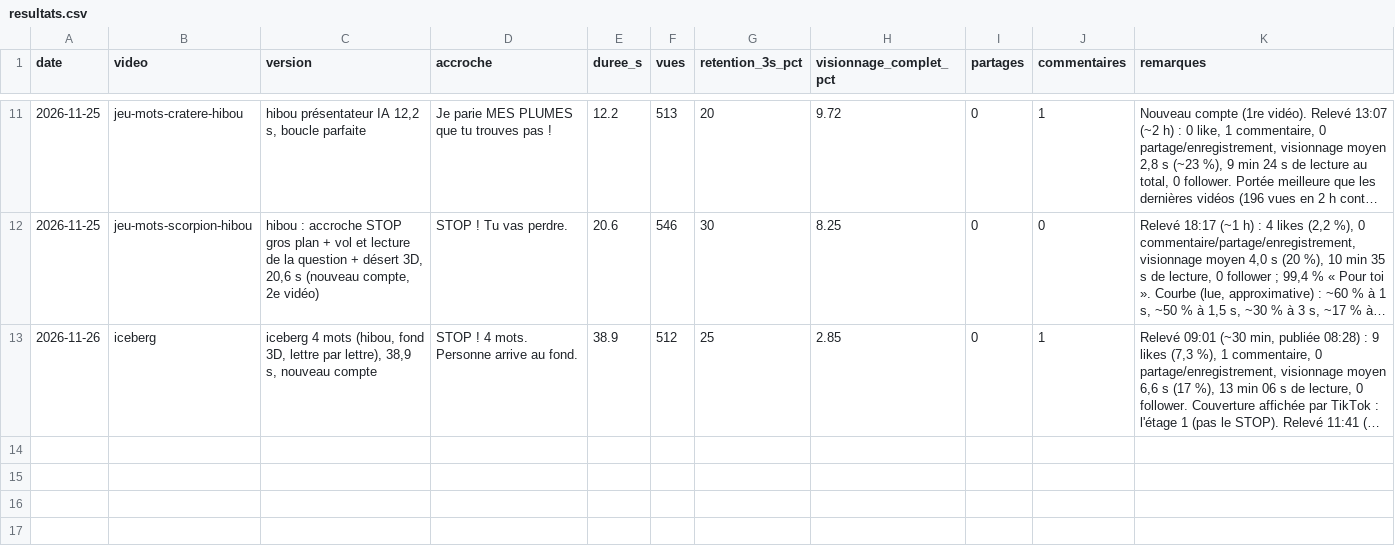
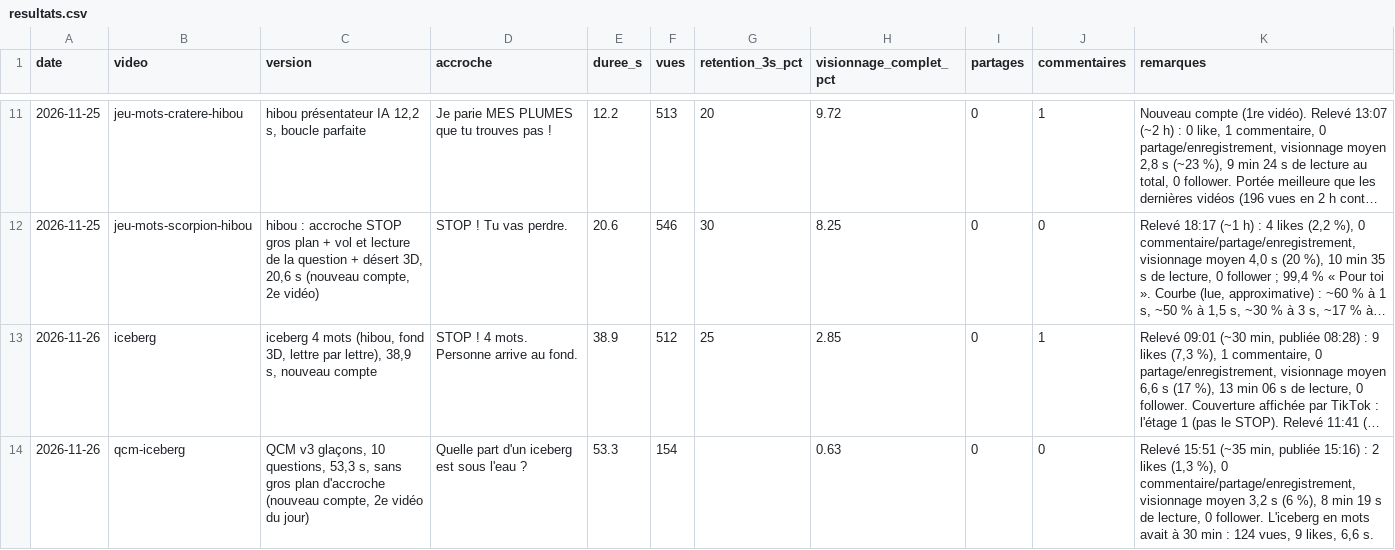
Before and after one commit to Ruli0/DevWeb, a CSV file: terrarium/videos/resultats.csv, drawn as a sheet; only a part is shown, gaps mark what is left out; long unchanged cells end in …; the diff names each change by its address in the sheet, - before the commit and + after, or states it on an @@ line.

```diff
--- a/terrarium/videos/resultats.csv
+++ b/terrarium/videos/resultats.csv
+row 14: 2026-11-26 | qcm-iceberg | QCM v3 glaçons, 10 questions, 53,3 s, sans gros plan d'accroche (nouveau compte, 2e vidéo du jour) | Quelle part d'un iceberg est sous l'eau ? | 53.3 | 154 |  | 0.63 | 0 | 0 | Relevé 15:51 (~35 min, publiée 15:16) : 2 likes (1,3 %), 0 commentaire/partage/enregistrement, visionnage moyen 3,2 s (6 %), 8 min 19 s de lecture, 0 follower. L'iceberg en mots avait à 30 min : 124 vues, 9 likes, 6,6 s.
```
Also changed, not shown: 1 other file.
